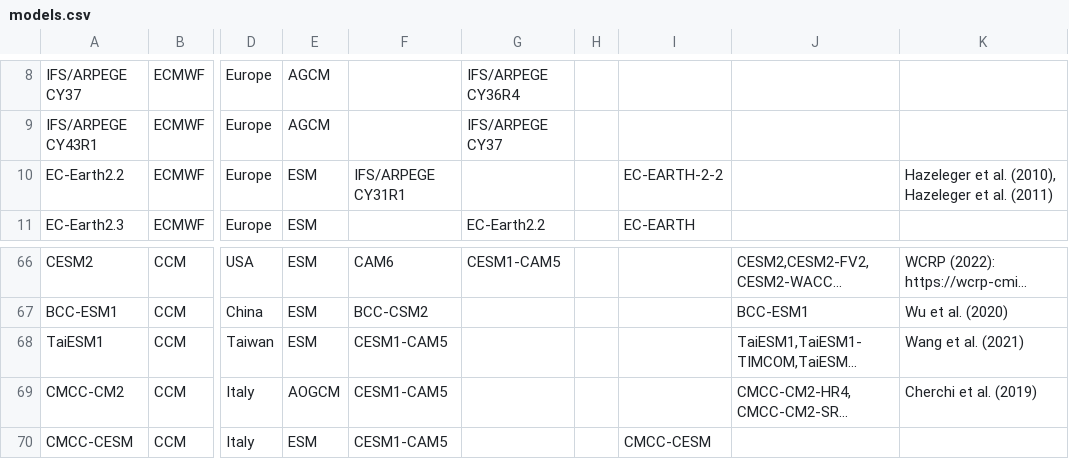
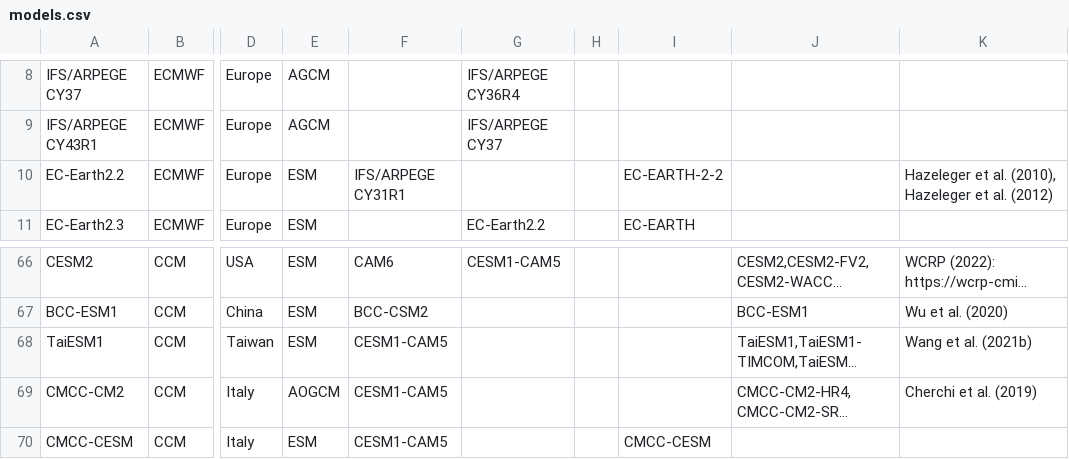
Before and after one commit to peterkuma/model-code-genealogy-2022, a CSV file: input/models.csv, drawn as a sheet; only a part is shown, gaps mark what is left out; long unchanged cells end in …; the diff names each change by its address in the sheet, - before the commit and + after, or states it on an @@ line.

Commit message:
models.csv: Fixes in model references

```diff
--- a/input/models.csv
+++ b/input/models.csv
-K10: …et al. (2011)
+K10: …et al. (2012)
-K68: Wang et al. (2021)
+K68: Wang et al. (2021b)
```
